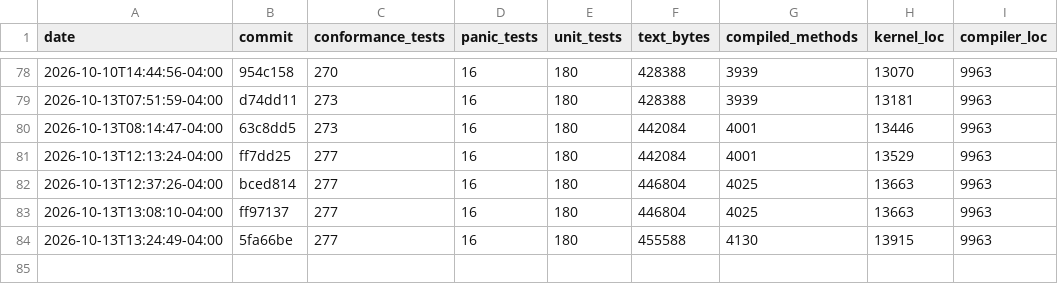
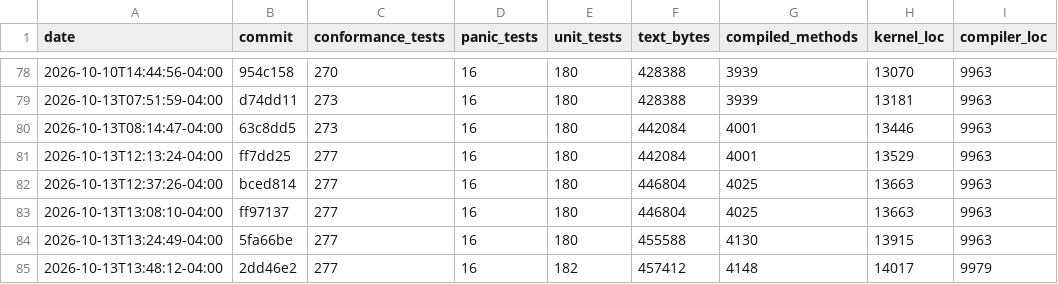
Before and after one commit to JackFurton/who-would-build-a-kernel-in-java, a CSV file: metrics.csv, drawn as a sheet; only a part is shown, gaps mark what is left out; the diff names each change by its address in the sheet, - before the commit and + after, or states it on an @@ line.

```diff
--- a/metrics.csv
+++ b/metrics.csv
+row 85: 2026-10-13T13:48:12-04:00 | 2dd46e2 | 277 | 16 | 182 | 457412 | 4148 | 14017 | 9979
```
Also changed, not shown: 6 other files.
